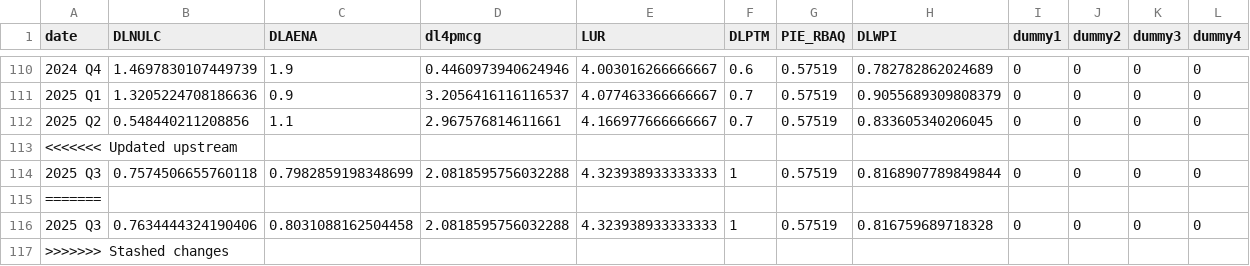
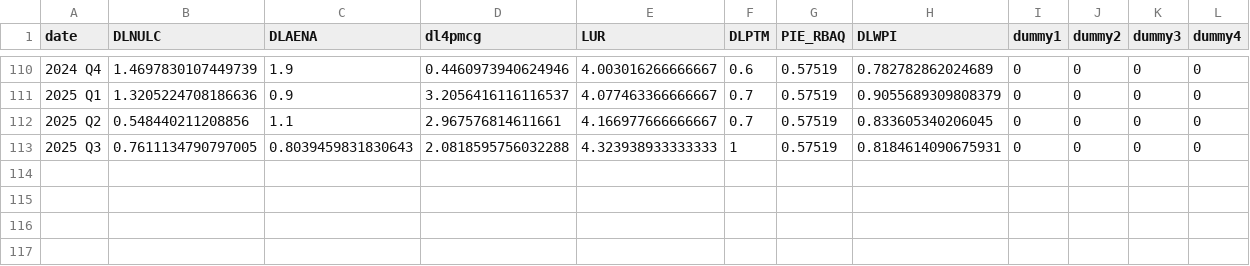
Before and after one commit to igross/nairu, a CSV file: docs/data/est_data.csv, drawn as a sheet; only a part is shown, gaps mark what is left out.

```diff
--- a/docs/data/est_data.csv
+++ b/docs/data/est_data.csv
@@ -112,6 +112,2 @@ date,DLNULC,DLAENA,dl4pmcg,LUR,DLPTM,PIE_RBAQ,DLWPI,dummy1,dummy2,dummy3,dummy4
 2025 Q2,0.548440211208856,1.1,2.967576814611661,4.166977666666667,0.7,0.57519,0.833605340206045,0,0,0,0
-<<<<<<< Updated upstream
-2025 Q3,0.7574506655760118,0.7982859198348699,2.0818595756032288,4.323938933333333,1,0.57519,0.8168907789849844,0,0,0,0
-=======
-2025 Q3,0.7634444324190406,0.8031088162504458,2.0818595756032288,4.323938933333333,1,0.57519,0.816759689718328,0,0,0,0
->>>>>>> Stashed changes
+2025 Q3,0.7611134790797005,0.8039459831830643,2.0818595756032288,4.323938933333333,1,0.57519,0.8184614090675931,0,0,0,0
```
Also changed, not shown: docs/data/posterior_summary_params_wpi_no_inflation.csv, 40 other files.
